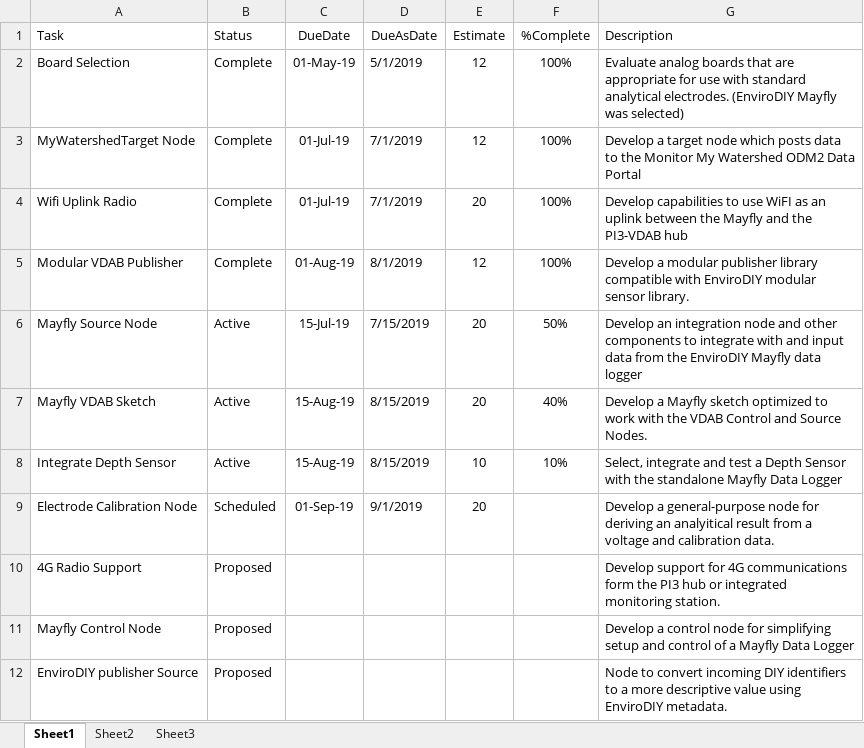
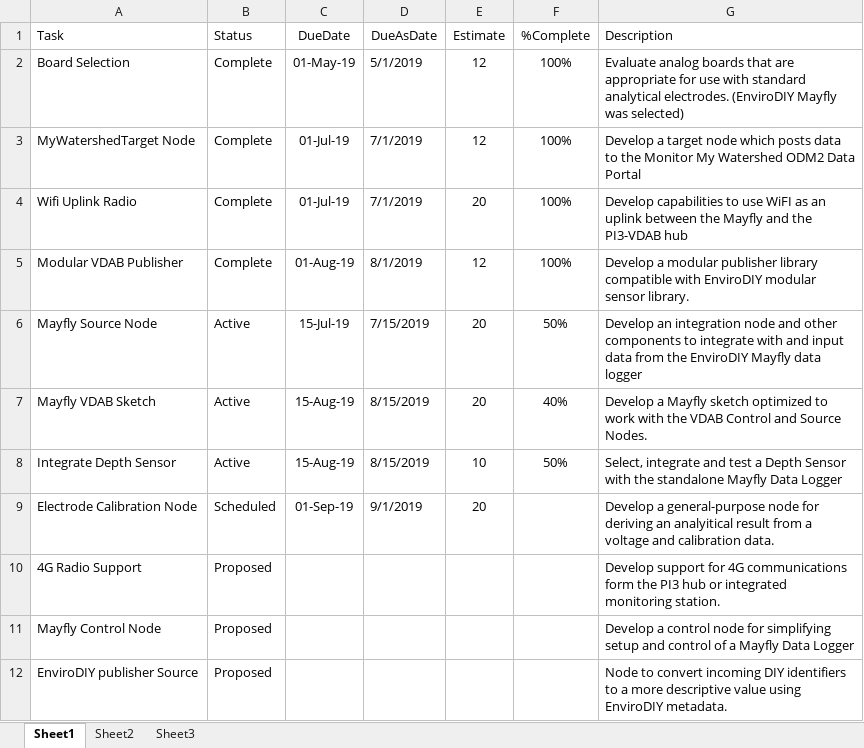
Before and after one commit to gldw/GLDW_DataWatershed, an Excel workbook: planning/TASKS_InstrumentToolkit.xlsx, sheet Sheet1, drawn as a sheet; values as stored, in another font and other column widths than the file's, no borders; the diff names each change by its address in the sheet, - before the commit and + after, or states it on an @@ line.

```diff
--- a/planning/TASKS_InstrumentToolkit.xlsx (sheet Sheet1)
+++ b/planning/TASKS_InstrumentToolkit.xlsx (sheet Sheet1)
-F8 (%Complete): 10%
+F8 (%Complete): 50%
```
Also changed, not shown: planning/TASKS_GLDWWebsite.xlsx.
